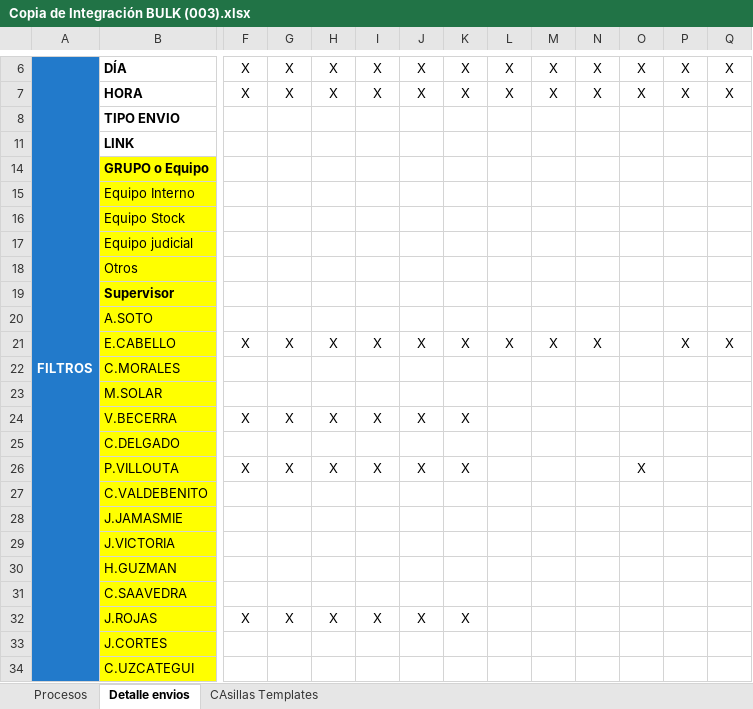
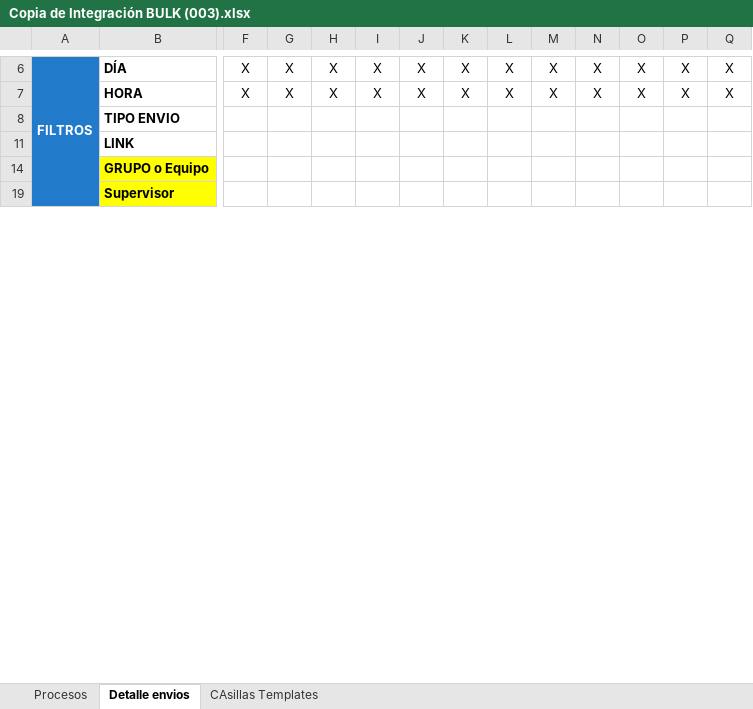
Before and after one commit to jmolinaing/repositorioJ, an Excel workbook: 20250710_req_filtros/doc/Copia de Integración BULK (003).xlsx, sheet Detalle envios, drawn as a sheet; only a part is shown, gaps mark what is left out; values as stored, in another font and other column widths than the file's, no borders; removed rows and columns are numbered as before the commit, all else as after; rows hold the shown columns only; the diff covers the shown part only; the diff names each change by its address in the sheet, - before the commit and + after, or states it on an @@ line.

```diff
--- a/20250710_req_filtros/doc/Copia de Integración BULK (003).xlsx (sheet Detalle envios)
+++ b/20250710_req_filtros/doc/Copia de Integración BULK (003).xlsx (sheet Detalle envios)
@@ row 15 hidden:  | Equipo Interno @@
@@ row 16 hidden:  | Equipo Stock @@
@@ row 17 hidden:  | Equipo judicial @@
@@ row 18 moved to row 100: Otros @@
@@ row 20 hidden:  | A.SOTO @@
@@ row 21 hidden:  | E.CABELLO | X | X | X | X | X | X | X | X | X |  | X | X @@
@@ row 22 hidden:  | C.MORALES @@
@@ row 23 hidden:  | M.SOLAR @@
@@ row 24 hidden:  | V.BECERRA | X | X | X | X | X | X @@
@@ row 25 hidden:  | C.DELGADO @@
@@ row 26 hidden:  | P.VILLOUTA | X | X | X | X | X | X |  |  |  | X @@
@@ row 27 hidden:  | C.VALDEBENITO @@
@@ row 28 hidden:  | J.JAMASMIE @@
@@ row 29 hidden:  | J.VICTORIA @@
@@ row 30 hidden:  | H.GUZMAN @@
@@ row 31 hidden:  | C.SAAVEDRA @@
@@ row 32 hidden:  | J.ROJAS | X | X | X | X | X | X @@
@@ row 33 hidden:  | J.CORTES @@
@@ row 34 hidden:  | C.UZCATEGUI @@
```
Also changed, not shown: 22 hidden or unhidden rows elsewhere in this sheet, charts or pictures, 1 other file.
